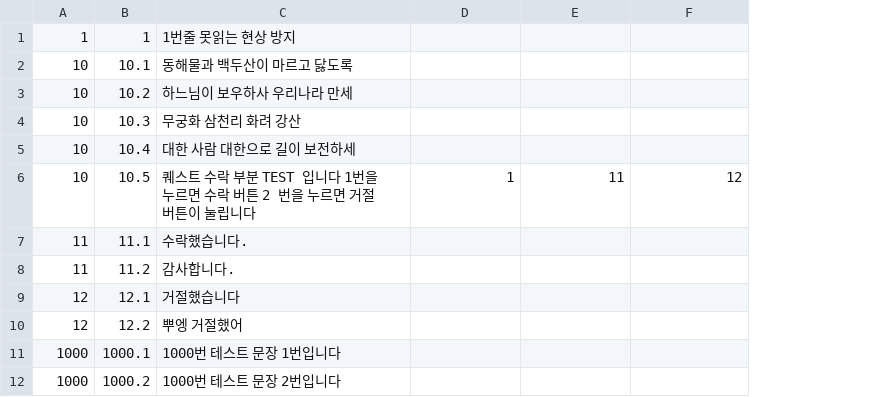
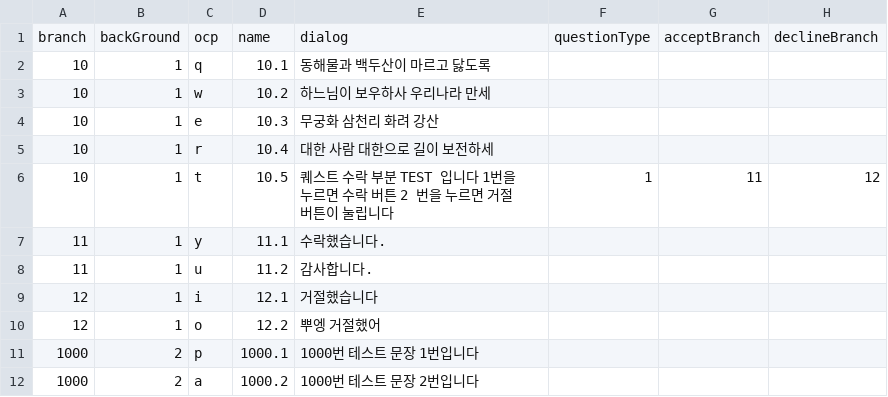
Before and after one commit to Jiyeong0101/Exit_BlockenCity_cjyFork, a CSV file: Assets/CGM/NormalQuest123/Resources/DialogDB.csv, drawn as a sheet; only a part is shown; removed rows and columns are numbered as before the commit, all else as after; the diff names each change by its address in the sheet, - before the commit and + after, or states it on an @@ line.

```diff
--- a/Assets/CGM/NormalQuest123/Resources/DialogDB.csv
+++ b/Assets/CGM/NormalQuest123/Resources/DialogDB.csv
+column B, rows 2-12: 1 | 1 | 1 | 1 | 1 | 1 | 1 | 1 | 1 | 2 | 2
+column C, rows 2-12: q | w | e | r | t | y | u | i | o | p | a
-row 1: 1 | 1 | 1번줄 못읽는 현상 방지
+row 1: branch | backGround | ocp | name | dialog | questionType | acceptBranch | declineBranch
```
Also changed, not shown: 17 other files.
